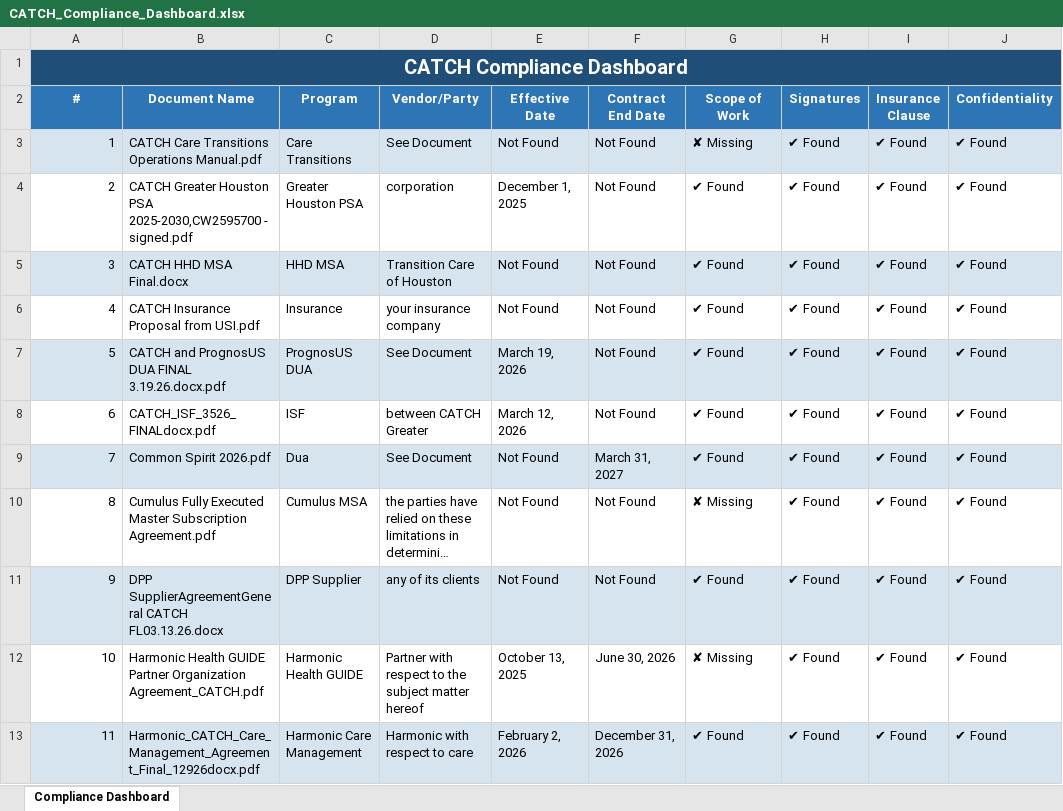
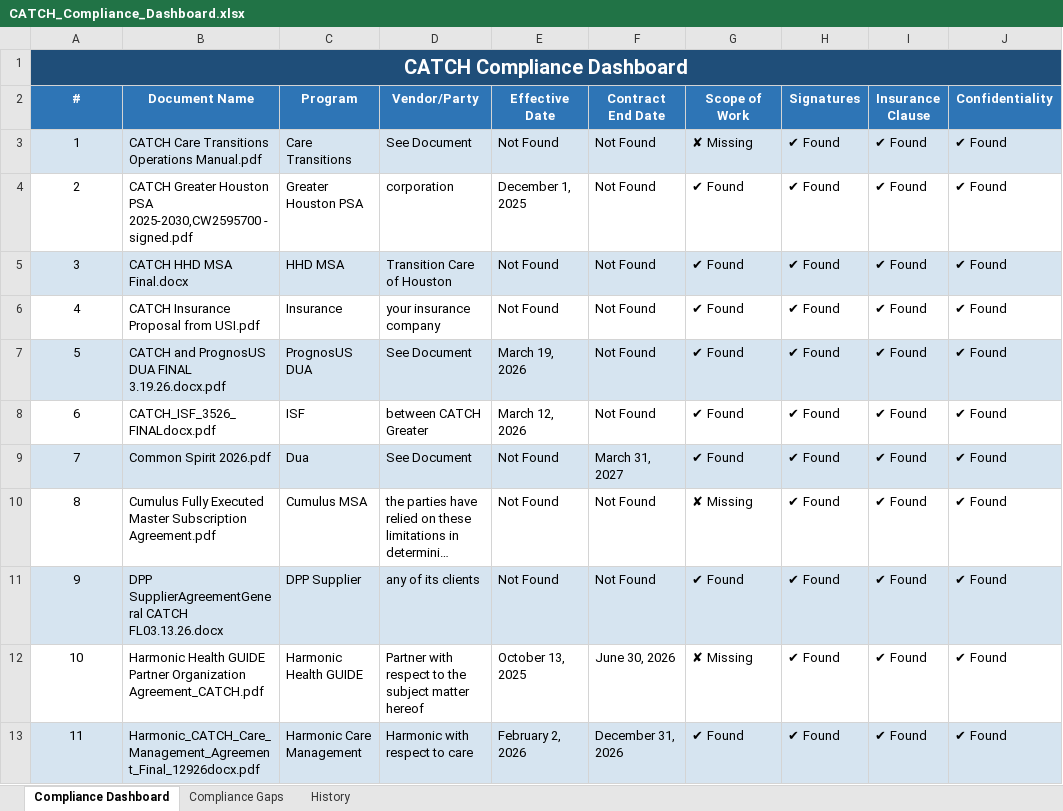
Before and after one commit to cmcdatasolutions/catch-dashboard, an Excel workbook: CATCH_Compliance_Dashboard.xlsx, sheet Compliance Dashboard, drawn as a sheet; only a part is shown; long unchanged cells end in …; values as stored, in another font and other column widths than the file's, no borders; the diff names each change by its address in the sheet, - before the commit and + after, or states it on an @@ line.

Commit message:
Auto-update: CATCH_Compliance_Dashboard.xlsx

```diff
--- a/CATCH_Compliance_Dashboard.xlsx (sheet Compliance Dashboard)
+++ b/CATCH_Compliance_Dashboard.xlsx (sheet Compliance Dashboard)
+sheet tab: Compliance Gaps
+sheet tab: History
-A3:A13 alignment: right
+A3:A13 alignment: center
```
